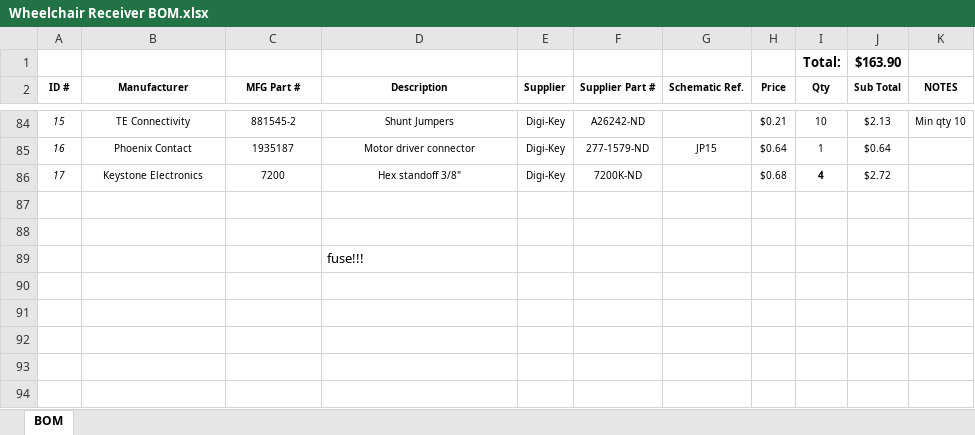
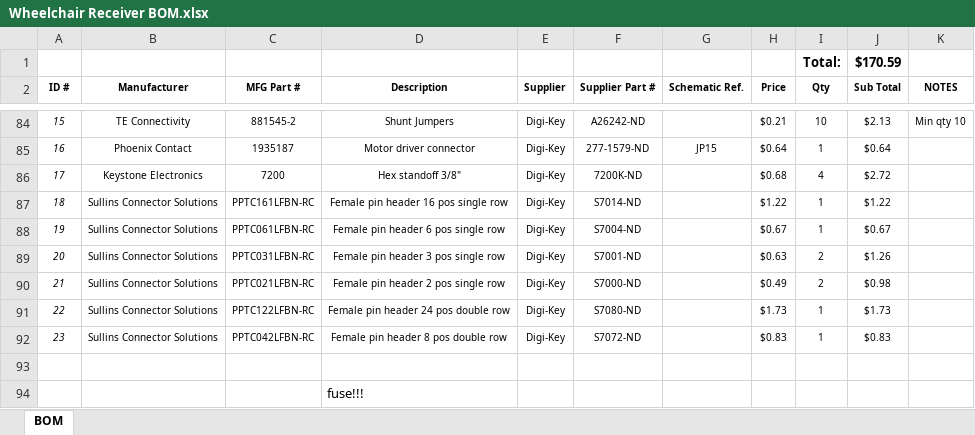
Before and after one commit to stewdk/pwct, an Excel workbook: hardware/Wheelchair Receiver BOM.xlsx, sheet BOM, drawn as a sheet; only a part is shown, gaps mark what is left out; values as stored, in another font and other column widths than the file's, no borders; table styles not drawn; the diff names each change by its address in the sheet, - before the commit and + after, or states it on an @@ line.

Commit message:
Wheelchair - started developing the motor driver code. Hardware - updated BOMs.

```diff
--- a/hardware/Wheelchair Receiver BOM.xlsx (sheet BOM)
+++ b/hardware/Wheelchair Receiver BOM.xlsx (sheet BOM)
-J1 (Sub Total): $163.90
+J1 (Sub Total): $170.59
-I86 bold: on
+I86 bold: off
-row 87: (empty)
+row 87: 18 | Sullins Connector Solutions | PPTC161LFBN-RC | Female pin header 16 pos single row | Digi-Key | S7014-ND |  | $1.22 | 1 | $1.22
+row 88: 19 | Sullins Connector Solutions | PPTC061LFBN-RC | Female pin header 6 pos single row | Digi-Key | S7004-ND |  | $0.67 | 1 | $0.67
+row 89: 20 | Sullins Connector Solutions | PPTC031LFBN-RC | Female pin header 3 pos single row | Digi-Key | S7001-ND |  | $0.63 | 2 | $1.26
+row 90: 21 | Sullins Connector Solutions | PPTC021LFBN-RC | Female pin header 2 pos single row | Digi-Key | S7000-ND |  | $0.49 | 2 | $0.98
+row 91: 22 | Sullins Connector Solutions | PPTC122LFBN-RC | Female pin header 24 pos double row | Digi-Key | S7080-ND |  | $1.73 | 1 | $1.73
+row 92: 23 | Sullins Connector Solutions | PPTC042LFBN-RC | Female pin header 8 pos double row | Digi-Key | S7072-ND |  | $0.83 | 1 | $0.83
```
Also changed, not shown: hardware/Remote BOM.xlsx, 9 other files.
